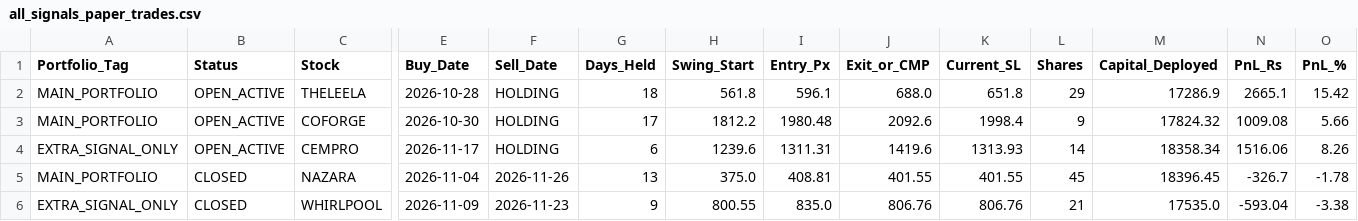
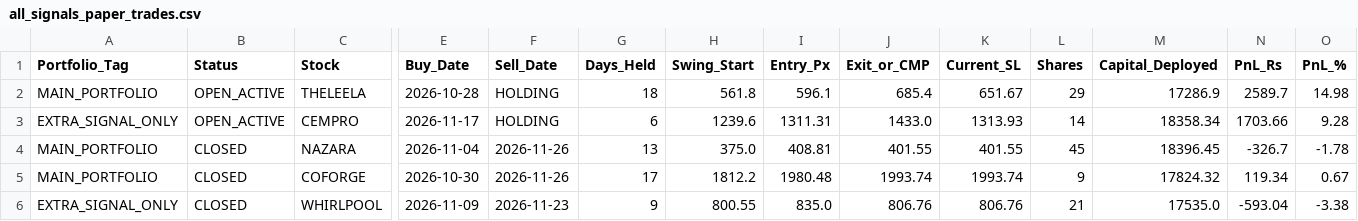
Before and after one commit to sainivipul1052-bit/vcp-scanner, a CSV file: all_signals_paper_trades.csv, drawn as a sheet; only a part is shown, gaps mark what is left out; removed rows and columns are numbered as before the commit, all else as after; rows hold the shown columns only; the diff names each change by its address in the sheet, - before the commit and + after, or states it on an @@ line.

```diff
--- a/all_signals_paper_trades.csv
+++ b/all_signals_paper_trades.csv
-J2 (Exit_or_CMP): 688.0
+J2 (Exit_or_CMP): 685.4
-K2 (Current_SL): 651.8
+K2 (Current_SL): 651.67
-N2 (PnL_Rs): 2665.1
+N2 (PnL_Rs): 2589.7
-O2 (PnL_%): 15.42
+O2 (PnL_%): 14.98
-row 3: MAIN_PORTFOLIO | OPEN_ACTIVE | COFORGE | 2026-10-30 | HOLDING | 17 | 1812.2 | 1980.48 | 2092.6 | 1998.4 | 9 | 17824.32 | 1009.08 | 5.66
-J3 (Exit_or_CMP): 1419.6
+J3 (Exit_or_CMP): 1433.0
-N3 (PnL_Rs): 1516.06
+N3 (PnL_Rs): 1703.66
-O3 (PnL_%): 8.26
+O3 (PnL_%): 9.28
+row 5: MAIN_PORTFOLIO | CLOSED | COFORGE | 2026-10-30 | 2026-11-26 | 17 | 1812.2 | 1980.48 | 1993.74 | 1993.74 | 9 | 17824.32 | 119.34 | 0.67
```
Also changed, not shown: all_daily_signals.csv, all_signals_portfolio_summary.csv, 3 other files.
